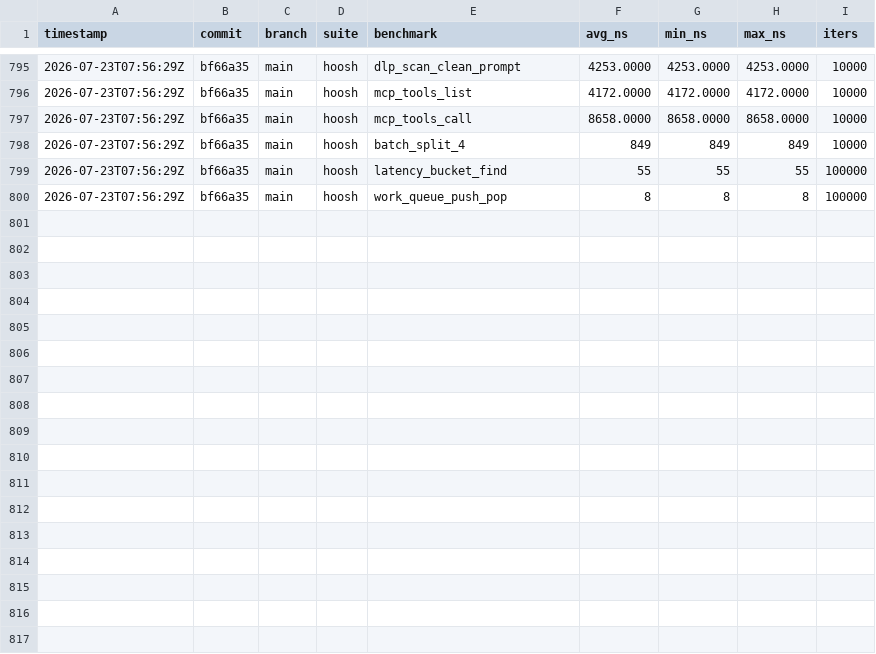
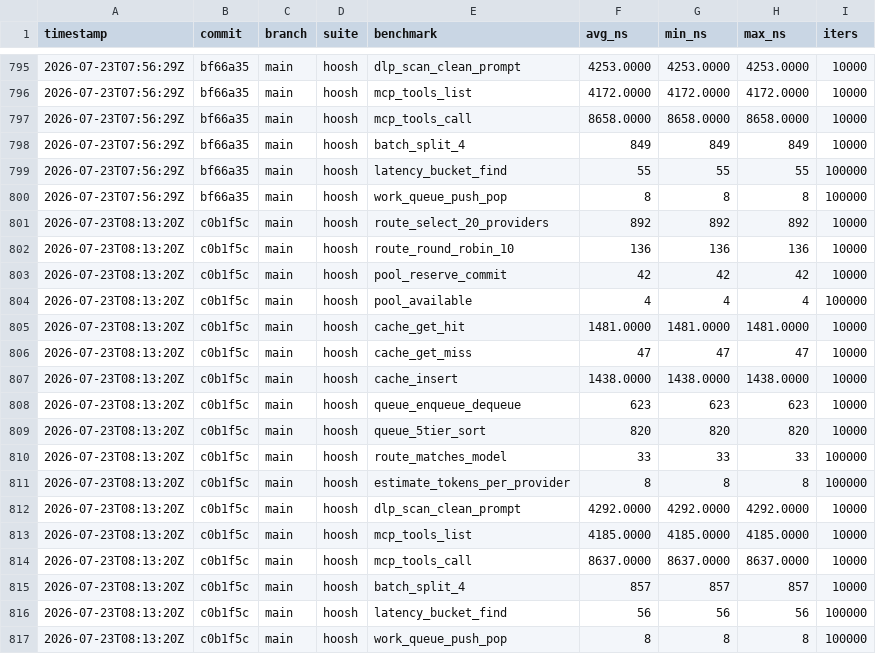
Before and after one commit to MacCracken/hoosh, a CSV file: bench-history.csv, drawn as a sheet; only a part is shown, gaps mark what is left out.

```diff
--- a/bench-history.csv
+++ b/bench-history.csv
@@ -800 +800,18 @@ timestamp,commit,branch,suite,benchmark,avg_ns,min_ns,max_ns,iters
 2026-07-23T07:56:29Z,bf66a35,main,hoosh,work_queue_push_pop,8,8,8,100000
+2026-07-23T08:13:20Z,c0b1f5c,main,hoosh,route_select_20_providers,892,892,892,10000
+2026-07-23T08:13:20Z,c0b1f5c,main,hoosh,route_round_robin_10,136,136,136,10000
+2026-07-23T08:13:20Z,c0b1f5c,main,hoosh,pool_reserve_commit,42,42,42,10000
+2026-07-23T08:13:20Z,c0b1f5c,main,hoosh,pool_available,4,4,4,100000
+2026-07-23T08:13:20Z,c0b1f5c,main,hoosh,cache_get_hit,1481.0000,1481.0000,1481.0000,10000
+2026-07-23T08:13:20Z,c0b1f5c,main,hoosh,cache_get_miss,47,47,47,10000
+2026-07-23T08:13:20Z,c0b1f5c,main,hoosh,cache_insert,1438.0000,1438.0000,1438.0000,10000
+2026-07-23T08:13:20Z,c0b1f5c,main,hoosh,queue_enqueue_dequeue,623,623,623,10000
+2026-07-23T08:13:20Z,c0b1f5c,main,hoosh,queue_5tier_sort,820,820,820,10000
+2026-07-23T08:13:20Z,c0b1f5c,main,hoosh,route_matches_model,33,33,33,100000
+2026-07-23T08:13:20Z,c0b1f5c,main,hoosh,estimate_tokens_per_provider,8,8,8,100000
+2026-07-23T08:13:20Z,c0b1f5c,main,hoosh,dlp_scan_clean_prompt,4292.0000,4292.0000,4292.0000,10000
+2026-07-23T08:13:20Z,c0b1f5c,main,hoosh,mcp_tools_list,4185.0000,4185.0000,4185.0000,10000
+2026-07-23T08:13:20Z,c0b1f5c,main,hoosh,mcp_tools_call,8637.0000,8637.0000,8637.0000,10000
+2026-07-23T08:13:20Z,c0b1f5c,main,hoosh,batch_split_4,857,857,857,10000
+2026-07-23T08:13:20Z,c0b1f5c,main,hoosh,latency_bucket_find,56,56,56,100000
+2026-07-23T08:13:20Z,c0b1f5c,main,hoosh,work_queue_push_pop,8,8,8,100000
```
Also changed, not shown: 13 other files.
